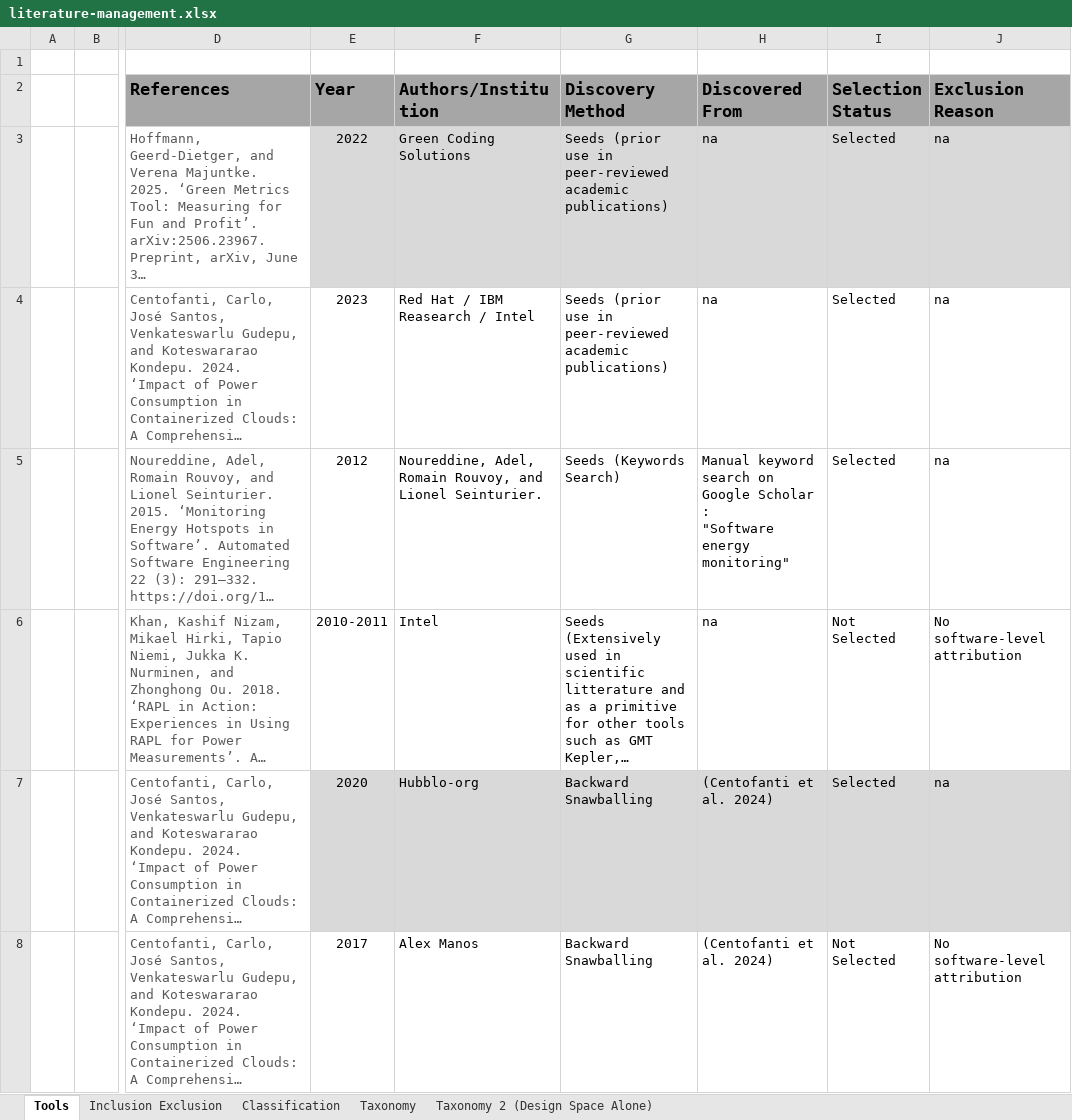
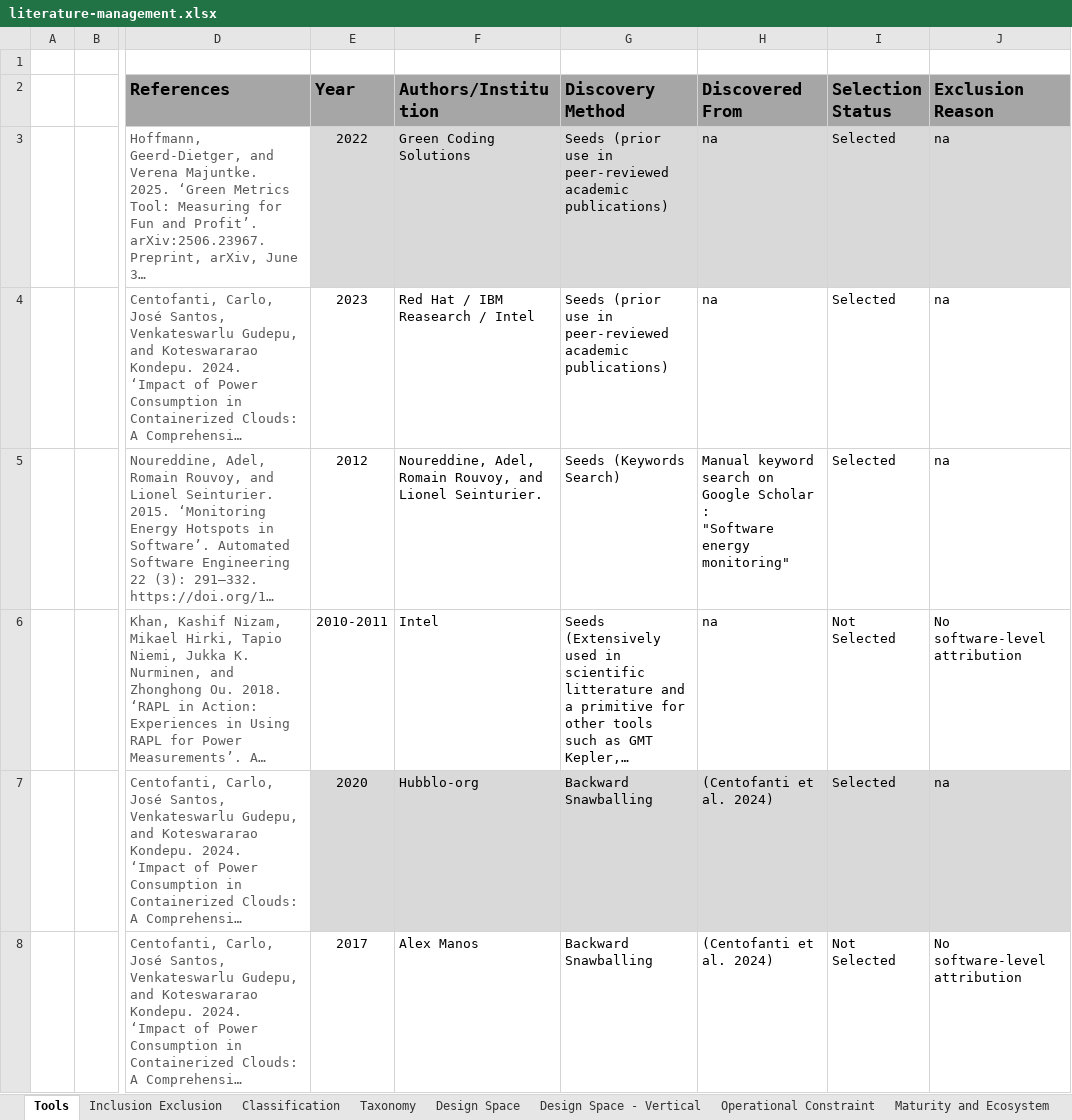
Before and after one commit to jkayembe/sok-software-power-monitoring-tools, an Excel workbook: literature-management.xlsx, sheet Tools, drawn as a sheet; only a part is shown, gaps mark what is left out; long unchanged cells end in …; values as stored, in another font and other column widths than the file's, no borders; conditional formats and table styles not drawn; the diff covers the shown part only; the diff names each change by its address in the sheet, - before the commit and + after, or states it on an @@ line.

Commit message:
Added Vertical Design Space Table

```diff
--- a/literature-management.xlsx (sheet Tools)
+++ b/literature-management.xlsx (sheet Tools)
-sheet tab: Taxonomy 2 (Design Space Alone)
+sheet tab: Design Space
+sheet tab: Design Space - Vertical
+sheet tab: Operational Constraint
+sheet tab: Maturity and Ecosystem
-G6 (Discovery Method): …litterature and as a primitive…
+G6 (Discovery Method): …litterature and a primitive…
```
Also changed, not shown: 1 edited cell elsewhere in this sheet, sheet Inclusion Exclusion, sheet Taxonomy, 6 other files.
